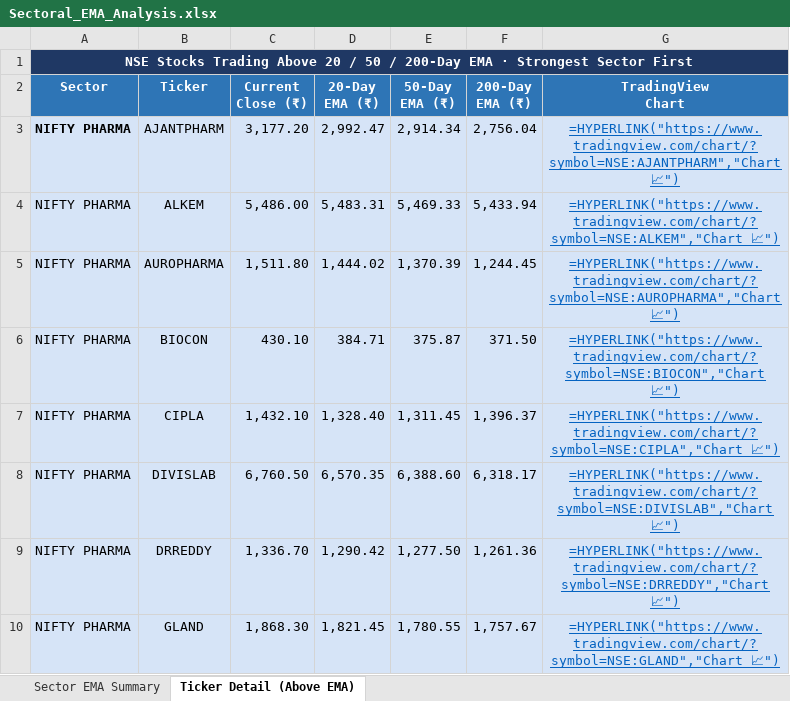
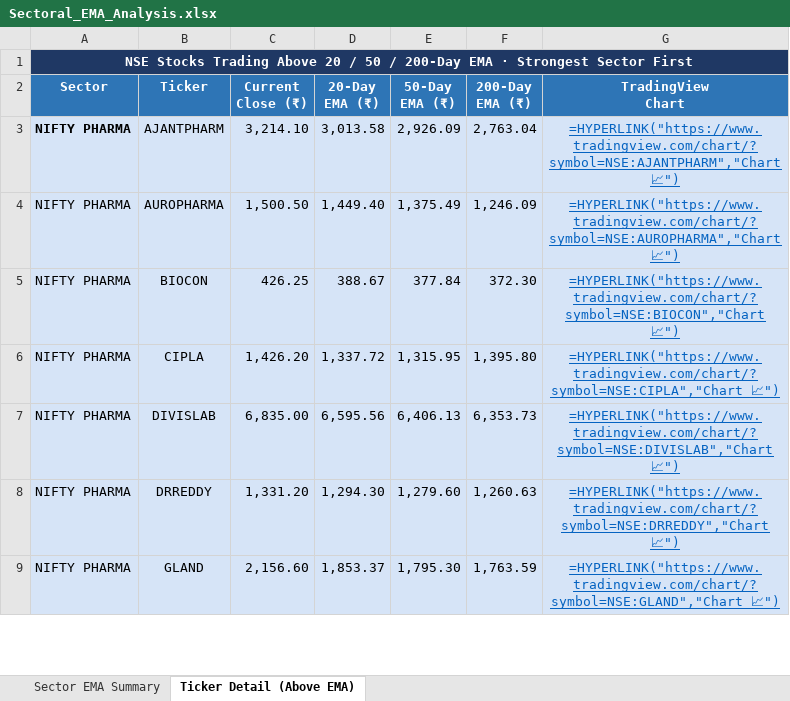
Before and after one commit to nikunj2021/EMA-Screener-, an Excel workbook: Report/EMAReport/Sectoral_EMA_Analysis.xlsx, sheet Ticker Detail (Above EMA), drawn as a sheet; only a part is shown; values as stored, in another font and other column widths than the file's, no borders; formulas without a stored value are shown as written; removed rows and columns are numbered as before the commit, all else as after; the diff covers the shown part only; the diff names each change by its address in the sheet, - before the commit and + after, or states it on an @@ line.

```diff
--- a/Report/EMAReport/Sectoral_EMA_Analysis.xlsx (sheet Ticker Detail (Above EMA))
+++ b/Report/EMAReport/Sectoral_EMA_Analysis.xlsx (sheet Ticker Detail (Above EMA))
-C3 (Current Close (₹)): 3,177.20
+C3 (Current Close (₹)): 3,214.10
-D3 (20-Day EMA (₹)): 2,992.47
+D3 (20-Day EMA (₹)): 3,013.58
-E3 (50-Day EMA (₹)): 2,914.34
+E3 (50-Day EMA (₹)): 2,926.09
-F3 (200-Day EMA (₹)): 2,756.04
+F3 (200-Day EMA (₹)): 2,763.04
-row 4: NIFTY PHARMA | ALKEM | 5,486.00 | 5,483.31 | 5,469.33 | 5,433.94 | =HYPERLINK("https://www.tradingview.com/chart/?symbol=NSE:ALKEM","Chart 📈")
-C4 (Current Close (₹)): 1,511.80
+C4 (Current Close (₹)): 1,500.50
-D4 (20-Day EMA (₹)): 1,444.02
+D4 (20-Day EMA (₹)): 1,449.40
-E4 (50-Day EMA (₹)): 1,370.39
+E4 (50-Day EMA (₹)): 1,375.49
-F4 (200-Day EMA (₹)): 1,244.45
+F4 (200-Day EMA (₹)): 1,246.09
-C5 (Current Close (₹)): 430.10
+C5 (Current Close (₹)): 426.25
-D5 (20-Day EMA (₹)): 384.71
+D5 (20-Day EMA (₹)): 388.67
-E5 (50-Day EMA (₹)): 375.87
+E5 (50-Day EMA (₹)): 377.84
-F5 (200-Day EMA (₹)): 371.50
+F5 (200-Day EMA (₹)): 372.30
-C6 (Current Close (₹)): 1,432.10
+C6 (Current Close (₹)): 1,426.20
-D6 (20-Day EMA (₹)): 1,328.40
+D6 (20-Day EMA (₹)): 1,337.72
-E6 (50-Day EMA (₹)): 1,311.45
+E6 (50-Day EMA (₹)): 1,315.95
-F6 (200-Day EMA (₹)): 1,396.37
+F6 (200-Day EMA (₹)): 1,395.80
-C7 (Current Close (₹)): 6,760.50
+C7 (Current Close (₹)): 6,835.00
-D7 (20-Day EMA (₹)): 6,570.35
+D7 (20-Day EMA (₹)): 6,595.56
-E7 (50-Day EMA (₹)): 6,388.60
+E7 (50-Day EMA (₹)): 6,406.13
-F7 (200-Day EMA (₹)): 6,318.17
+F7 (200-Day EMA (₹)): 6,353.73
-C8 (Current Close (₹)): 1,336.70
+C8 (Current Close (₹)): 1,331.20
-D8 (20-Day EMA (₹)): 1,290.42
+D8 (20-Day EMA (₹)): 1,294.30
-E8 (50-Day EMA (₹)): 1,277.50
+E8 (50-Day EMA (₹)): 1,279.60
-F8 (200-Day EMA (₹)): 1,261.36
+F8 (200-Day EMA (₹)): 1,260.63
-C9 (Current Close (₹)): 1,868.30
+C9 (Current Close (₹)): 2,156.60
-D9 (20-Day EMA (₹)): 1,821.45
+D9 (20-Day EMA (₹)): 1,853.37
-E9 (50-Day EMA (₹)): 1,780.55
+E9 (50-Day EMA (₹)): 1,795.30
-F9 (200-Day EMA (₹)): 1,757.67
+F9 (200-Day EMA (₹)): 1,763.59
```
Also changed, not shown: 9 added rows, 12 removed rows, 176 edited cells and cell formats elsewhere in this sheet, sheet Sector EMA Summary, Report/EMAReport/Micro_250_ema_breadth.xlsx, Report/EMAReport/Micro_250_ema_breadth_history.xlsx, 4 other files.
